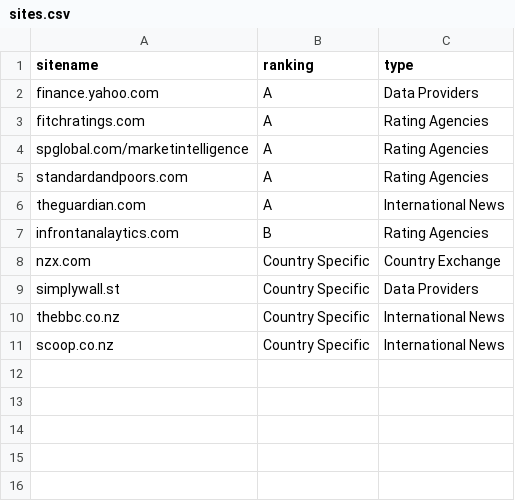
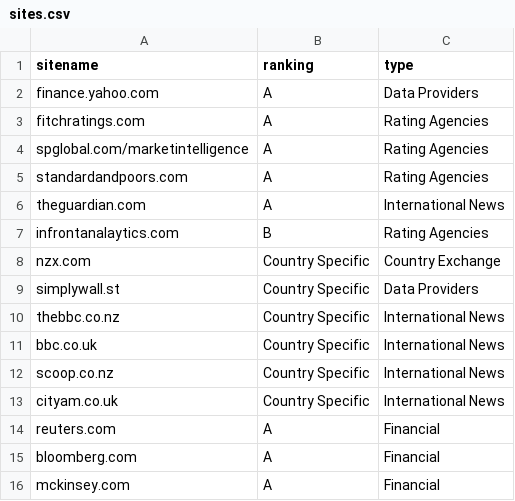
Before and after one commit to mnoro/35.-Scrapy, a CSV file: projects/googler/data/sites.csv, drawn as a sheet.

```diff
--- a/projects/googler/data/sites.csv
+++ b/projects/googler/data/sites.csv
@@ -10,2 +10,7 @@ simplywall.st, Country Specific, Data Providers
 thebbc.co.nz, Country Specific, International News
+bbc.co.uk, Country Specific, International News
 scoop.co.nz, Country Specific, International News
+cityam.co.uk,Country Specific, International News
+reuters.com, A, Financial
+bloomberg.com, A, Financial
+mckinsey.com, A, Financial
```
Also changed, not shown: projects/googler/data/searchstring.csv, 4 other files.
